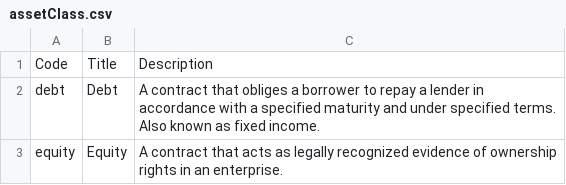
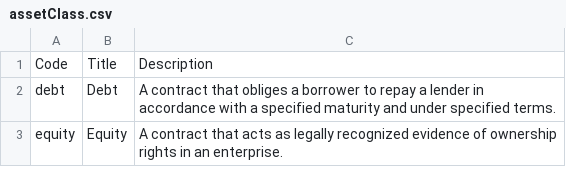
Before and after one commit to open-contracting-extensions/ocds_finance_extension, a CSV file: codelists/assetClass.csv, drawn as a sheet.

Commit message:
codelists/assetClass.csv: Remove reference to fixed income.

```diff
--- a/codelists/assetClass.csv
+++ b/codelists/assetClass.csv
@@ -1,3 +1,3 @@
 Code,Title,Description
-debt,Debt,A contract that obliges a borrower to repay a lender in accordance with a specified maturity and under specified terms. Also known as fixed income.
+debt,Debt,A contract that obliges a borrower to repay a lender in accordance with a specified maturity and under specified terms.
 equity,Equity,A contract that acts as legally recognized evidence of ownership rights in an enterprise.
```
